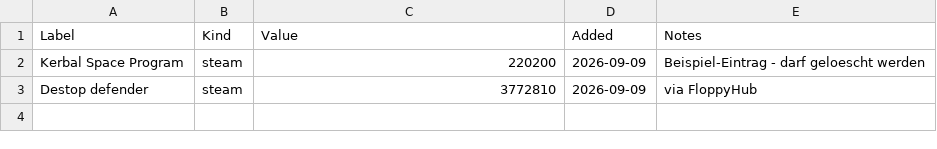
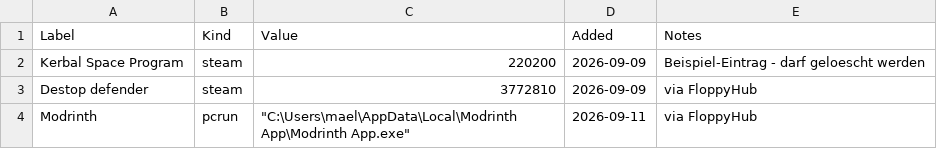
Before and after one commit to MaelVW/Floppy, a CSV file: library.csv, drawn as a sheet; the diff names each change by its address in the sheet, - before the commit and + after, or states it on an @@ line.

```diff
--- a/library.csv
+++ b/library.csv
+row 4: Modrinth | pcrun | "C:\Users\mael\AppData\Local\Modrinth App\Modrinth App.exe" | 2026-09-11 | via FloppyHub
```
Also changed, not shown: 2 other files.
